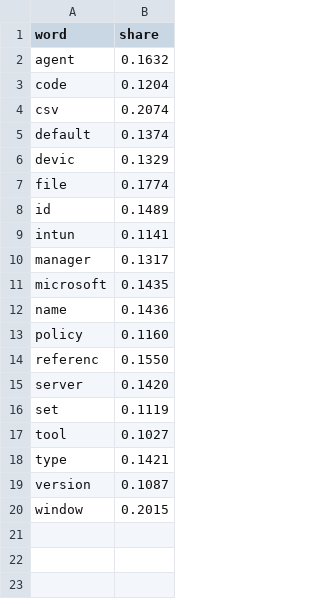
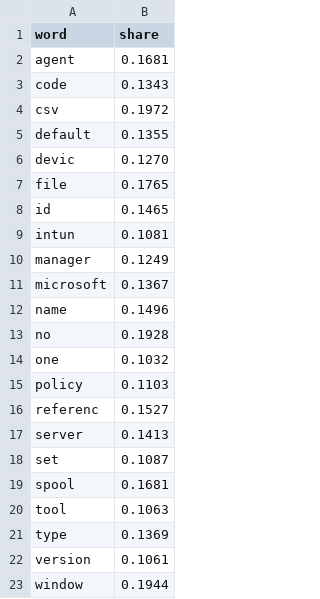
Before and after one commit to mikkielt/it-ops-kb, a CSV file: kb/public/_retrieval/word_shares.csv, drawn as a sheet.

```diff
--- a/kb/public/_retrieval/word_shares.csv
+++ b/kb/public/_retrieval/word_shares.csv
@@ -1,20 +1,23 @@
 word,share
-agent,0.1632
-code,0.1204
-csv,0.2074
-default,0.1374
-devic,0.1329
-file,0.1774
-id,0.1489
-intun,0.1141
-manager,0.1317
-microsoft,0.1435
-name,0.1436
-policy,0.1160
-referenc,0.1550
-server,0.1420
-set,0.1119
-tool,0.1027
-type,0.1421
-version,0.1087
-window,0.2015
+agent,0.1681
+code,0.1343
+csv,0.1972
+default,0.1355
+devic,0.1270
+file,0.1765
+id,0.1465
+intun,0.1081
+manager,0.1249
+microsoft,0.1367
+name,0.1496
+no,0.1928
+one,0.1032
+policy,0.1103
+referenc,0.1527
+server,0.1413
+set,0.1087
+spool,0.1681
+tool,0.1063
+type,0.1369
+version,0.1061
+window,0.1944
```
Also changed, not shown: kb/_self/_retrieval/word_shares.csv, kb/public/_retrieval/lookup_eval.csv, 1 other file.
